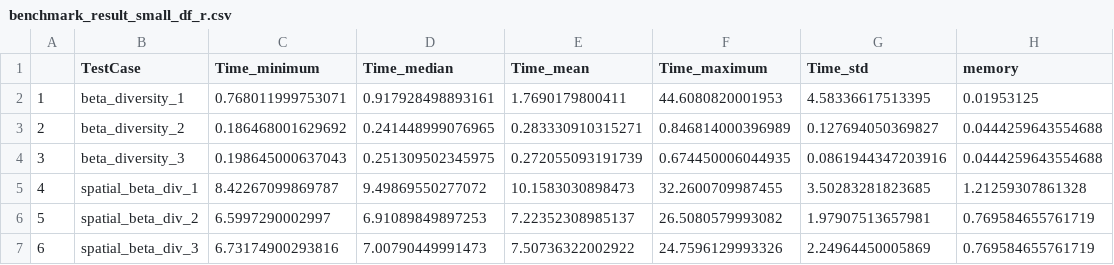
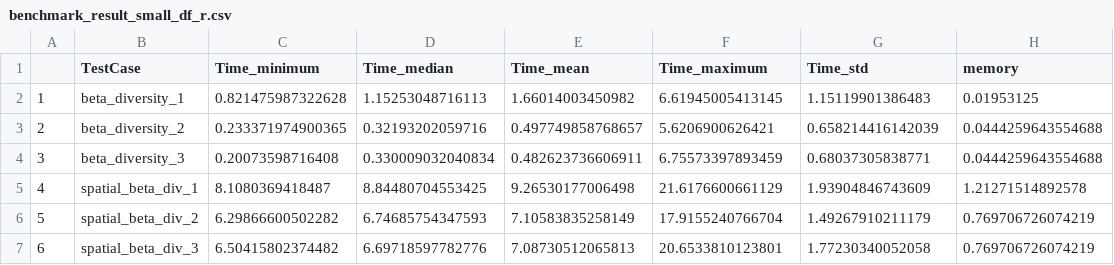
Before and after one commit to cralibe/MetaCommunityMetrics.jl, a CSV file: benchmarks/result/benchmark_result_small_df_r.csv, drawn as a sheet; only a part is shown; the diff covers the shown part only.

```diff
--- a/benchmarks/result/benchmark_result_small_df_r.csv
+++ b/benchmarks/result/benchmark_result_small_df_r.csv
@@ -1,7 +1,7 @@
 "","TestCase","Time_minimum","Time_median","Time_mean","Time_maximum","Time_std","memory"
-"1","beta_diversity_1",0.768011999753071,0.917928498893161,1.7690179800411,44.6080820001953,4.58336617513395,0.01953125
-"2","beta_diversity_2",0.186468001629692,0.241448999076965,0.283330910315271,0.846814000396989,0.127694050369827,0.0444259643554688
-"3","beta_diversity_3",0.198645000637043,0.251309502345975,0.272055093191739,0.674450006044935,0.0861944347203916,0.0444259643554688
-"4","spatial_beta_div_1",8.42267099869787,9.49869550277072,10.1583030898473,32.2600709987455,3.50283281823685,1.21259307861328
-"5","spatial_beta_div_2",6.5997290002997,6.91089849897253,7.22352308985137,26.5080579993082,1.97907513657981,0.769584655761719
-"6","spatial_beta_div_3",6.73174900293816,7.00790449991473,7.50736322002922,24.7596129993326,2.24964450005869,0.769584655761719
+"1","beta_diversity_1",0.821475987322628,1.15253048716113,1.66014003450982,6.61945005413145,1.15119901386483,0.01953125
+"2","beta_diversity_2",0.233371974900365,0.32193202059716,0.497749858768657,5.6206900626421,0.658214416142039,0.0444259643554688
+"3","beta_diversity_3",0.20073598716408,0.330009032040834,0.482623736606911,6.75573397893459,0.68037305838771,0.0444259643554688
+"4","spatial_beta_div_1",8.1080369418487,8.84480704553425,9.26530177006498,21.6176600661129,1.93904846743609,1.21271514892578
+"5","spatial_beta_div_2",6.29866600502282,6.74685754347593,7.10583835258149,17.9155240766704,1.49267910211179,0.769706726074219
+"6","spatial_beta_div_3",6.50415802374482,6.69718597782776,7.08730512065813,20.6533810123801,1.77230340052058,0.769706726074219
```
Also changed, not shown: 45 edited cells elsewhere in this file, benchmarks/result/all_time_small_df_r.csv, benchmarks/result/full_df_memory.csv, 15 other files.
